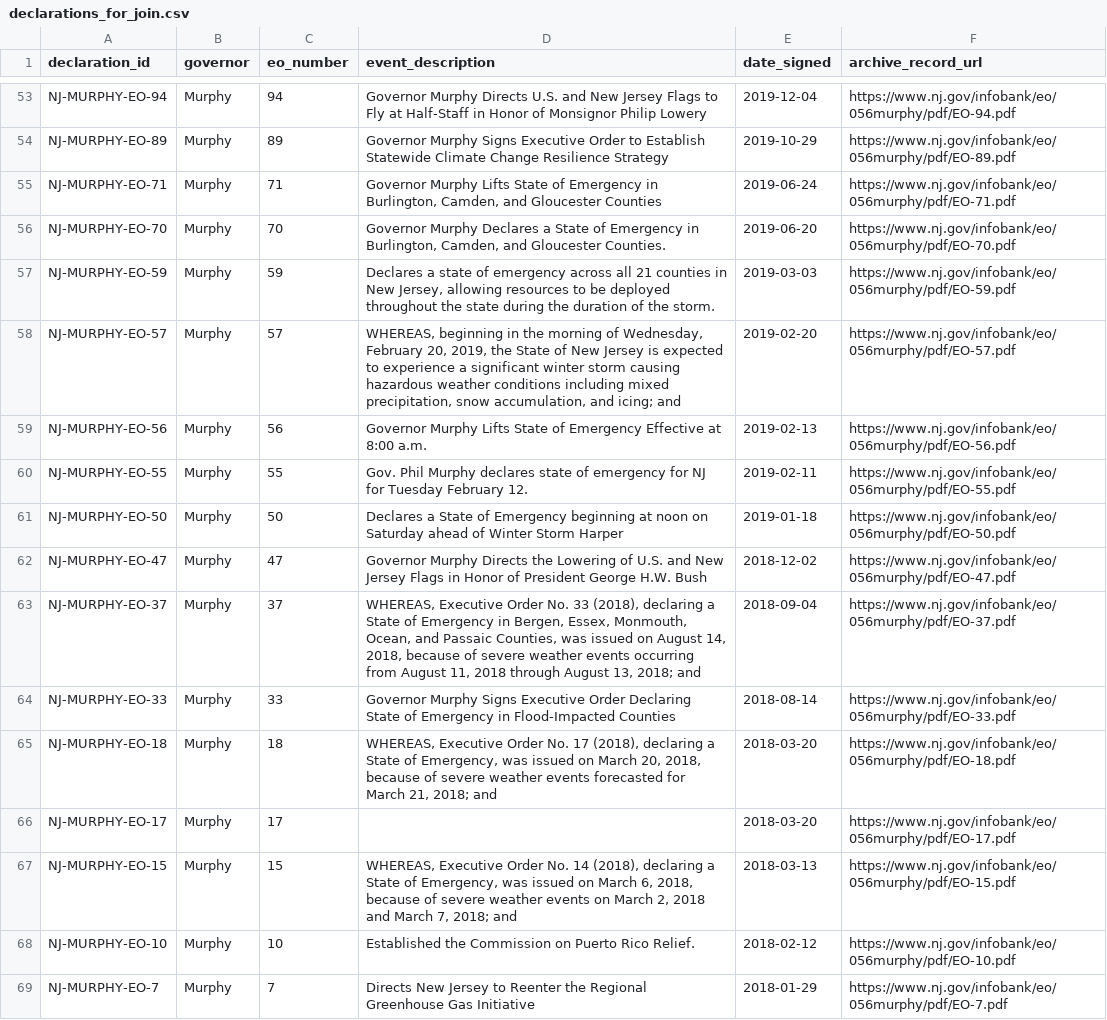
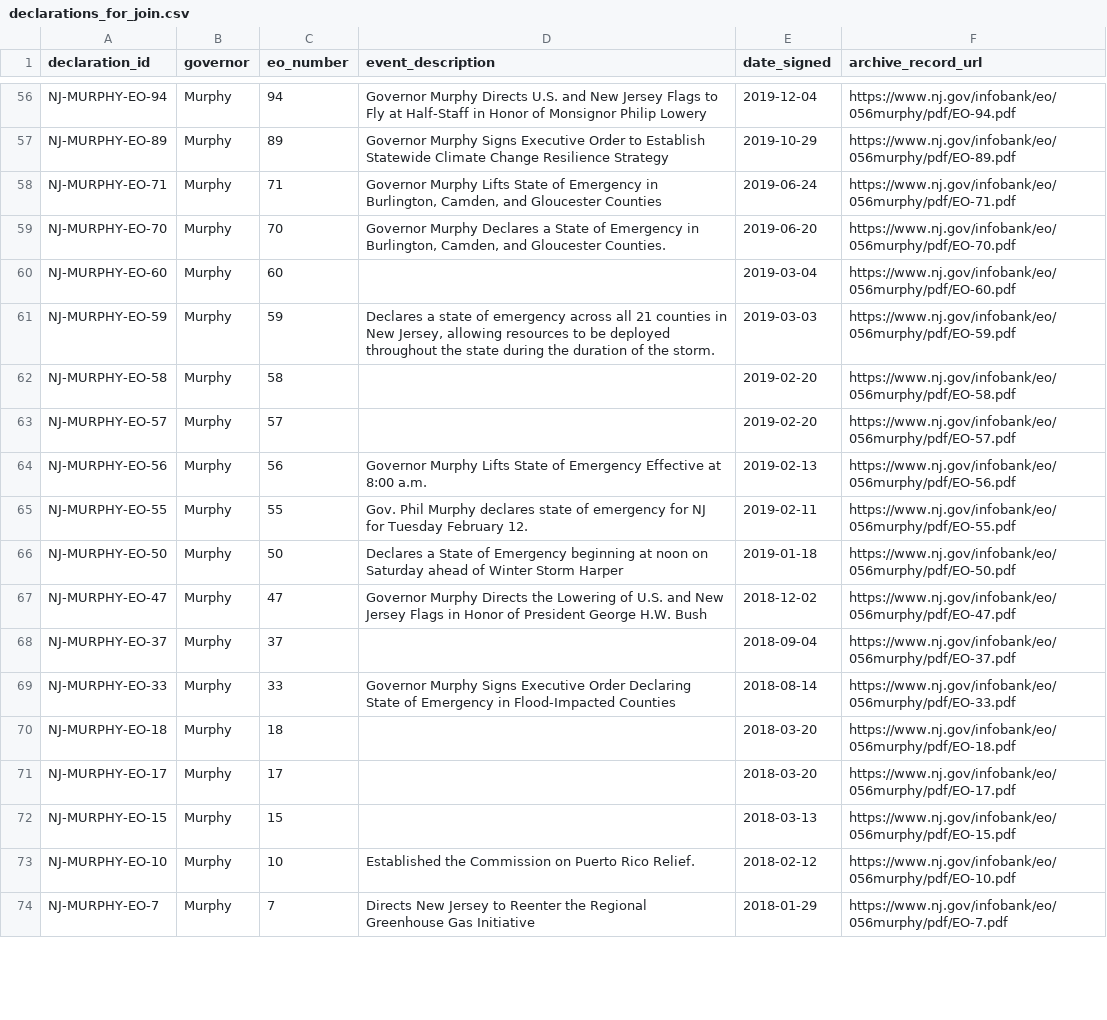
Before and after one commit to Phenom1881/disaster-data, a CSV file: plus/new-jersey/declarations_for_join.csv, drawn as a sheet; only a part is shown, gaps mark what is left out; the diff covers the shown part only.

```diff
--- a/plus/new-jersey/declarations_for_join.csv
+++ b/plus/new-jersey/declarations_for_join.csv
@@ -56,4 +59,6 @@ NJ-MURPHY-EO-71,Murphy,71,"Governor Murphy Lifts State of Emergency in Burlingto
 NJ-MURPHY-EO-70,Murphy,70,"Governor Murphy Declares a State of Emergency in Burlington, Camden, and Gloucester Counties.",2019-06-20,https://www.nj.gov/infobank/eo/056murphy/pdf/EO-70.pdf
+NJ-MURPHY-EO-60,Murphy,60,,2019-03-04,https://www.nj.gov/infobank/eo/056murphy/pdf/EO-60.pdf
 NJ-MURPHY-EO-59,Murphy,59,"Declares a state of emergency across all 21 counties in New Jersey, allowing resources to be deployed throughout the state during the duration of the storm.",2019-03-03,https://www.nj.gov/infobank/eo/056murphy/pdf/EO-59.pdf
-NJ-MURPHY-EO-57,Murphy,57,"WHEREAS, beginning in the morning of Wednesday, February 20, 2019, the State of New Jersey is expected to experience a significant winter storm causing hazardous weather conditions including mixed precipitation, snow accumulation, and icing; and",2019-02-20,https://www.nj.gov/infobank/eo/056murphy/pdf/EO-57.pdf
+NJ-MURPHY-EO-58,Murphy,58,,2019-02-20,https://www.nj.gov/infobank/eo/056murphy/pdf/EO-58.pdf
+NJ-MURPHY-EO-57,Murphy,57,,2019-02-20,https://www.nj.gov/infobank/eo/056murphy/pdf/EO-57.pdf
 NJ-MURPHY-EO-56,Murphy,56,Governor Murphy Lifts State of Emergency Effective at 8:00 a.m.,2019-02-13,https://www.nj.gov/infobank/eo/056murphy/pdf/EO-56.pdf
@@ -62,7 +67,7 @@ NJ-MURPHY-EO-50,Murphy,50,Declares a State of Emergency beginning at noon on Sat
 NJ-MURPHY-EO-47,Murphy,47,Governor Murphy Directs the Lowering of U.S. and New Jersey Flags in Honor of President George H.W. Bush,2018-12-02,https://www.nj.gov/infobank/eo/056murphy/pdf/EO-47.pdf
-NJ-MURPHY-EO-37,Murphy,37,"WHEREAS, Executive Order No. 33 (2018), declaring a State of Emergency in Bergen, Essex, Monmouth, Ocean, and Passaic Counties, was issued on August 14, 2018, because of severe weather events occurring from August 11, 2018 through August 13, 2018; and",2018-09-04,https://www.nj.gov/infobank/eo/056murphy/pdf/EO-37.pdf
+NJ-MURPHY-EO-37,Murphy,37,,2018-09-04,https://www.nj.gov/infobank/eo/056murphy/pdf/EO-37.pdf
 NJ-MURPHY-EO-33,Murphy,33,Governor Murphy Signs Executive Order Declaring State of Emergency in Flood-Impacted Counties,2018-08-14,https://www.nj.gov/infobank/eo/056murphy/pdf/EO-33.pdf
-NJ-MURPHY-EO-18,Murphy,18,"WHEREAS, Executive Order No. 17 (2018), declaring a State of Emergency, was issued on March 20, 2018, because of severe weather events forecasted for March 21, 2018; and",2018-03-20,https://www.nj.gov/infobank/eo/056murphy/pdf/EO-18.pdf
+NJ-MURPHY-EO-18,Murphy,18,,2018-03-20,https://www.nj.gov/infobank/eo/056murphy/pdf/EO-18.pdf
 NJ-MURPHY-EO-17,Murphy,17,,2018-03-20,https://www.nj.gov/infobank/eo/056murphy/pdf/EO-17.pdf
-NJ-MURPHY-EO-15,Murphy,15,"WHEREAS, Executive Order No. 14 (2018), declaring a State of Emergency, was issued on March 6, 2018, because of severe weather events on March 2, 2018 and March 7, 2018; and",2018-03-13,https://www.nj.gov/infobank/eo/056murphy/pdf/EO-15.pdf
+NJ-MURPHY-EO-15,Murphy,15,,2018-03-13,https://www.nj.gov/infobank/eo/056murphy/pdf/EO-15.pdf
 NJ-MURPHY-EO-10,Murphy,10,Established the Commission on Puerto Rico Relief.,2018-02-12,https://www.nj.gov/infobank/eo/056murphy/pdf/EO-10.pdf
```
Also changed, not shown: 8 added rows and 17 edited cells elsewhere in this file, plus/new-jersey/nj_order_relationships.csv, 5 other files.
